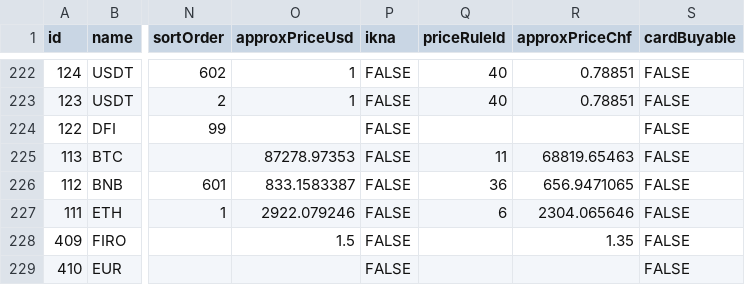
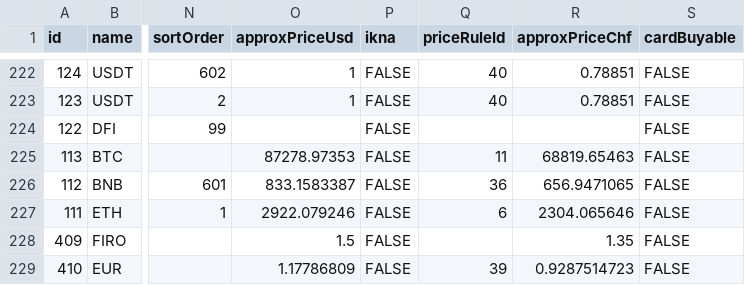
Before and after one commit to DFXswiss/api, a CSV file: migration/seed/asset.csv, drawn as a sheet; only a part is shown, gaps mark what is left out; the diff names each change by its address in the sheet, - before the commit and + after, or states it on an @@ line.

Commit message:
Align OlkyFrozen/EUR with Olkypay/EUR so the frozen amount is valued
The inert OlkyFrozen/EUR asset lacked the price rule and liquidity balance
that Olkypay/EUR has, so its manually recorded frozen amount (in the
balanceLogLiqPositions setting) contributed 0 CHF to the equity and was
skipped by the financial-log guard.

- Migration adopts Olkypay/EUR's price rule + CHF/USD valuation (so
  approxPriceChf is maintained and the amount counts in totalBalanceChf)
  and adds a zero-amount liquidity_balance row (so the log guard no longer
  skips the asset; the amount itself stays in the setting). Everything is
  resolved by the stable uniqueName and is idempotent.
- Seed row now matches Olkypay/EUR field-for-field (only id, blockchain
  and uniqueName differ).

```diff
--- a/migration/seed/asset.csv
+++ b/migration/seed/asset.csv
-O229 (approxPriceUsd): (empty)
+O229 (approxPriceUsd): 1.17786809
-Q229 (priceRuleId): (empty)
+Q229 (priceRuleId): 39
-R229 (approxPriceChf): (empty)
+R229 (approxPriceChf): 0.9287514723
```
Also changed, not shown: 2 other files.
